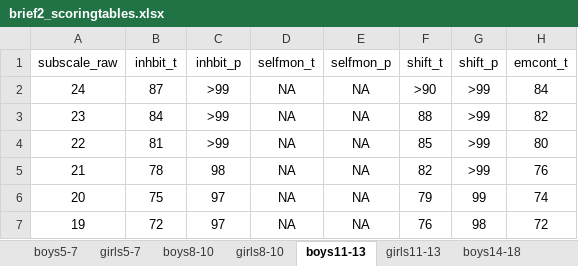
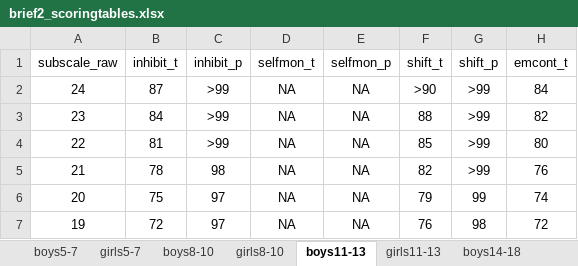
Before and after one commit to alainapearce/kellertools, an Excel workbook: data-raw/brief2_scoringtables.xlsx, sheet boys11-13, drawn as a sheet; only a part is shown; values as stored, in another font and other column widths than the file's, no borders; the diff names each change by its address in the sheet, - before the commit and + after, or states it on an @@ line.

```diff
--- a/data-raw/brief2_scoringtables.xlsx (sheet boys11-13)
+++ b/data-raw/brief2_scoringtables.xlsx (sheet boys11-13)
-B1: inhbit_t
+B1: inhibit_t
-C1: inhbit_p
+C1: inhibit_p
```
Also changed, not shown: sheet boys14-18, sheet boys8-10, sheet boys5-7, sheet girls14-18, sheet girls11-13, sheet girls8-10, 1 more sheet, 11 other files.
